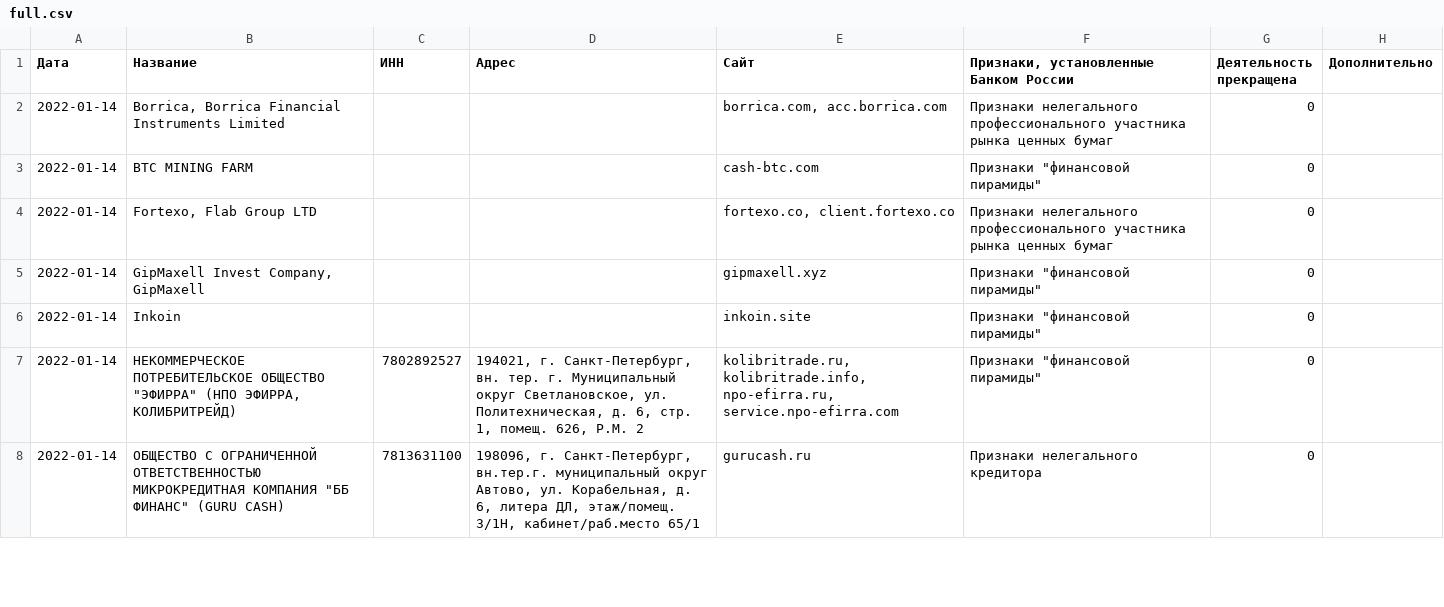
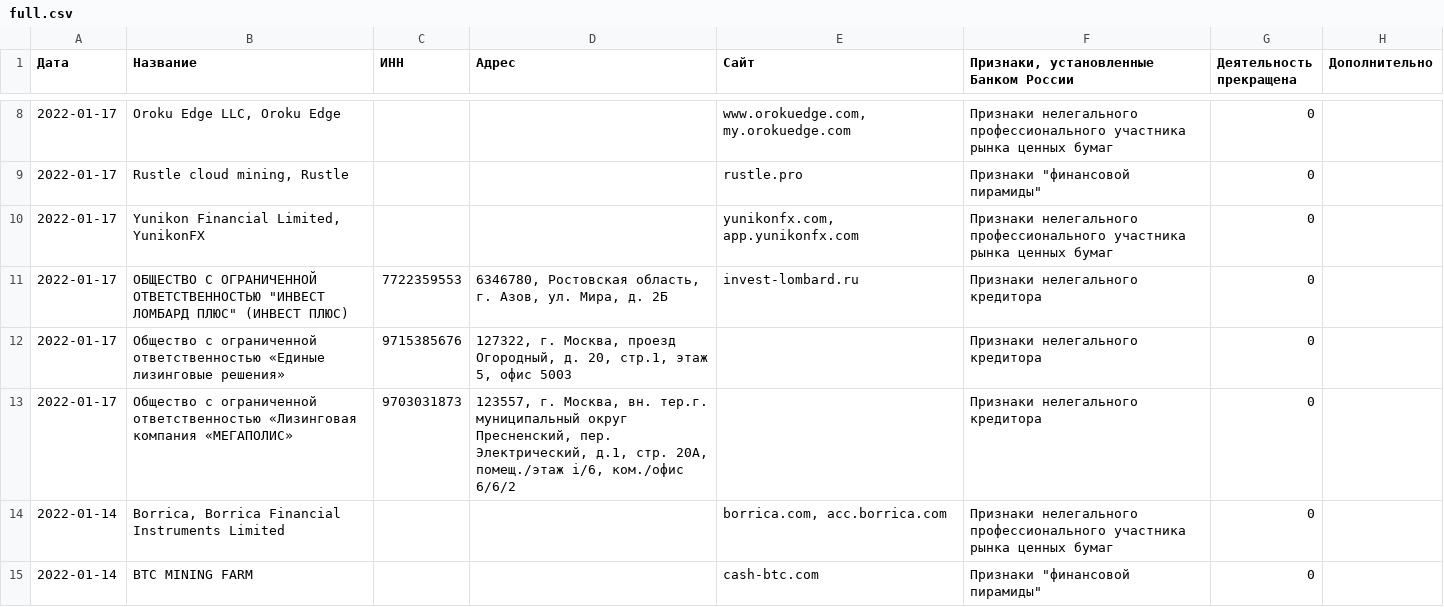
Before and after one commit to creadone/warning-list, a CSV file: data/full.csv, drawn as a sheet; only a part is shown, gaps mark what is left out; the shorter side is filled out with more unchanged rows; the diff covers the shown part only; the diff names each change by its address in the sheet, - before the commit and + after, or states it on an @@ line.

```diff
--- a/data/full.csv
+++ b/data/full.csv
+row 8: 2022-01-17 | Oroku Edge LLC, Oroku Edge |  |  | www.orokuedge.com, my.orokuedge.com | Признаки нелегального профессионального участника рынка ценных бумаг | 0
+row 9: 2022-01-17 | Rustle cloud mining, Rustle |  |  | rustle.pro | Признаки "финансовой пирамиды" | 0
+row 10: 2022-01-17 | Yunikon Financial Limited, YunikonFX |  |  | yunikonfx.com, app.yunikonfx.com | Признаки нелегального профессионального участника рынка ценных бумаг | 0
+row 11: 2022-01-17 | ОБЩЕСТВО С ОГРАНИЧЕННОЙ ОТВЕТСТВЕННОСТЬЮ "ИНВЕСТ ЛОМБАРД ПЛЮС" (ИНВЕСТ ПЛЮС) | 7722359553 | 6346780, Ростовская область, г. Азов, ул. Мира, д. 2Б | invest-lombard.ru | Признаки нелегального кредитора | 0
+row 12: 2022-01-17 | Общество с ограниченной ответственностью «Единые лизинговые решения» | 9715385676 | 127322, г. Москва, проезд Огородный, д. 20, стр.1, этаж 5, офис 5003 |  | Признаки нелегального кредитора | 0
+row 13: 2022-01-17 | Общество с ограниченной ответственностью «Лизинговая компания «МЕГАПОЛИС» | 9703031873 | 123557, г. Москва, вн. тер.г. муниципальный округ Пресненский, пер. Электрический, д.1, стр. 20А, помещ./этаж i/6, ком./офис 6/6/2 |  | Признаки нелегального кредитора | 0
```
Also changed, not shown: 6 added rows, 1 moved row and 10 edited cells elsewhere in this file, data/sites.csv.
